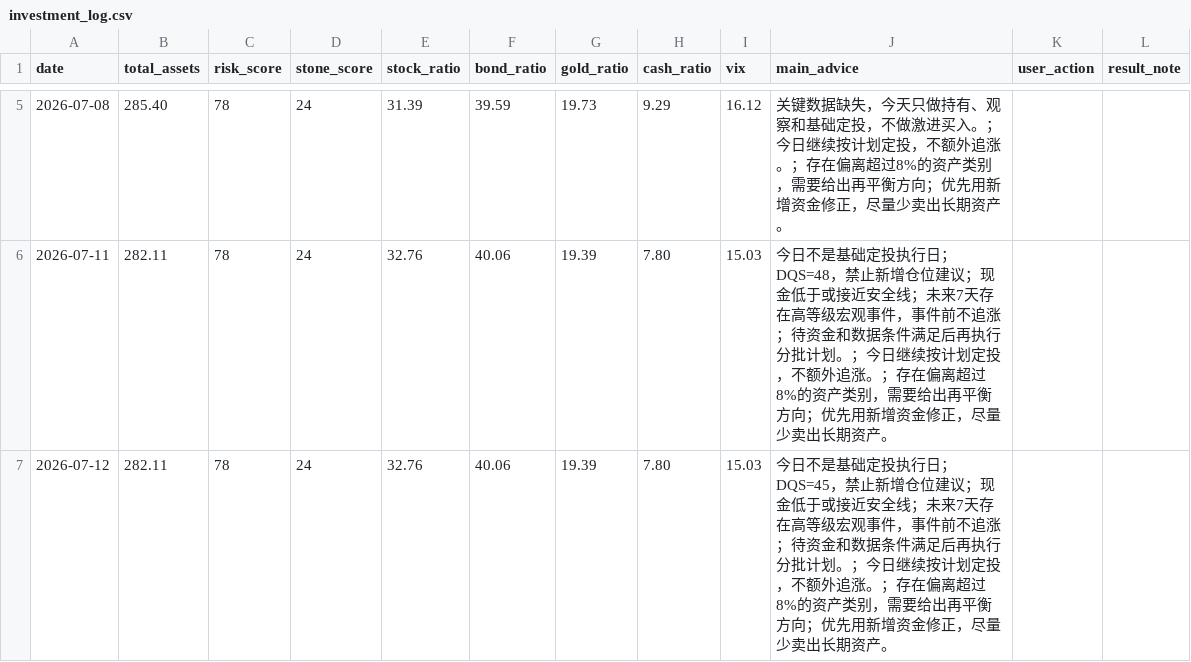
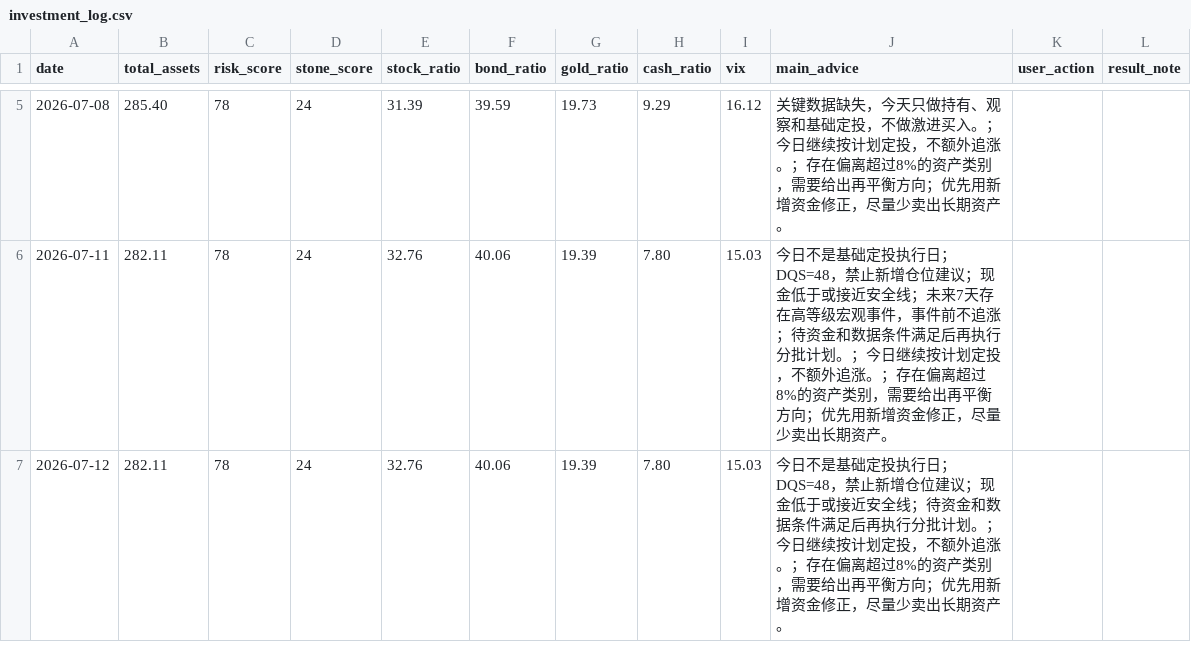
Before and after one commit to shitou3263063-pixel/stone-ai-investment-manager, a CSV file: data/investment_log.csv, drawn as a sheet; only a part is shown, gaps mark what is left out.

Commit message:
Finalize Stone AI Investment Manager Pro V12.5 Stable

```diff
--- a/data/investment_log.csv
+++ b/data/investment_log.csv
@@ -6,2 +6,2 @@
 2026-07-11,282.11,78,24,32.76,40.06,19.39,7.80,15.03,今日不是基础定投执行日；DQS=48，禁止新增仓位建议；现金低于或接近安全线；未来7天存在高等级宏观事件，事件前不追涨；待资金和数据条件满足后再执行分批计划。；今日继续按计划定投，不额外追涨。；存在偏离超过8%的资产类别，需要给出再平衡方向；优先用新增资金修正，尽量少卖出长期资产。,,
-2026-07-12,282.11,78,24,32.76,40.06,19.39,7.80,15.03,今日不是基础定投执行日；DQS=45，禁止新增仓位建议；现金低于或接近安全线；未来7天存在高等级宏观事件，事件前不追涨；待资金和数据条件满足后再执行分批计划。；今日继续按计划定投，不额外追涨。；存在偏离超过8%的资产类别，需要给出再平衡方向；优先用新增资金修正，尽量少卖出长期资产。,,
+2026-07-12,282.11,78,24,32.76,40.06,19.39,7.80,15.03,今日不是基础定投执行日；DQS=48，禁止新增仓位建议；现金低于或接近安全线；待资金和数据条件满足后再执行分批计划。；今日继续按计划定投，不额外追涨。；存在偏离超过8%的资产类别，需要给出再平衡方向；优先用新增资金修正，尽量少卖出长期资产。,,
```
Also changed, not shown: 33 other files.
